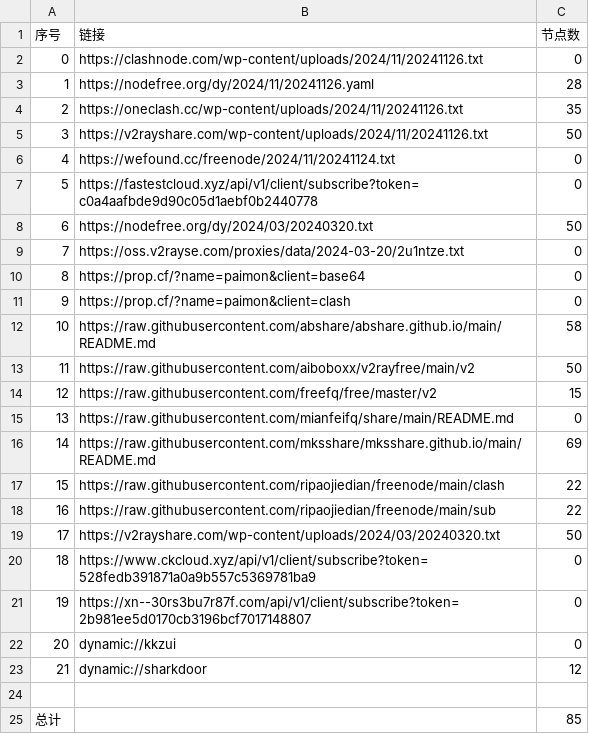
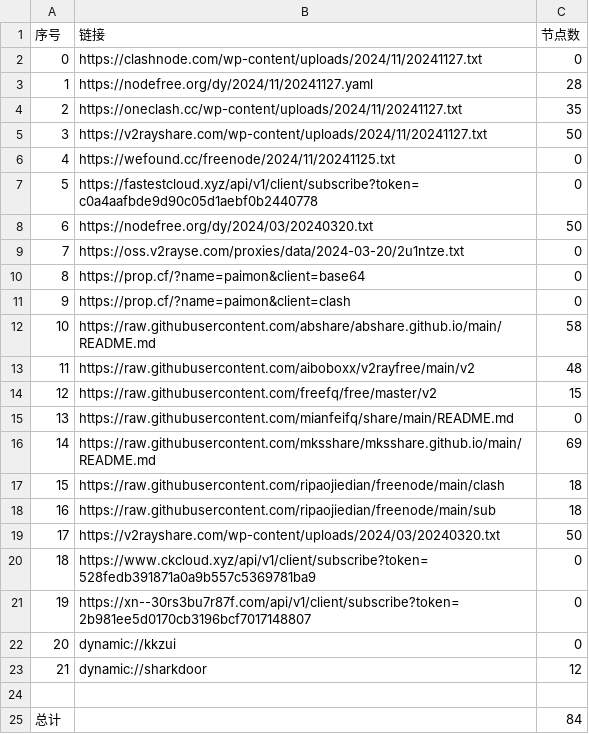
Before and after one commit to yong739/AutoMergePublicNodes, a CSV file: list_result.csv, drawn as a sheet.

```diff
--- a/list_result.csv
+++ b/list_result.csv
@@ -1,7 +1,7 @@
 序号,链接,节点数
-0,https://clashnode.com/wp-content/uploads/2024/11/20241126.txt,0
-1,https://nodefree.org/dy/2024/11/20241126.yaml,28
-2,https://oneclash.cc/wp-content/uploads/2024/11/20241126.txt,35
-3,https://v2rayshare.com/wp-content/uploads/2024/11/20241126.txt,50
-4,https://wefound.cc/freenode/2024/11/20241124.txt,0
+0,https://clashnode.com/wp-content/uploads/2024/11/20241127.txt,0
+1,https://nodefree.org/dy/2024/11/20241127.yaml,28
+2,https://oneclash.cc/wp-content/uploads/2024/11/20241127.txt,35
+3,https://v2rayshare.com/wp-content/uploads/2024/11/20241127.txt,50
+4,https://wefound.cc/freenode/2024/11/20241125.txt,0
 5,https://fastestcloud.xyz/api/v1/client/subscribe?token=c0a4aafbde9d90c05d1aebf0b2440778,0
@@ -12,3 +12,3 @@
 10,https://raw.githubusercontent.com/abshare/abshare.github.io/main/README.md,58
-11,https://raw.githubusercontent.com/aiboboxx/v2rayfree/main/v2,50
+11,https://raw.githubusercontent.com/aiboboxx/v2rayfree/main/v2,48
 12,https://raw.githubusercontent.com/freefq/free/master/v2,15
@@ -16,4 +16,4 @@
 14,https://raw.githubusercontent.com/mksshare/mksshare.github.io/main/README.md,69
-15,https://raw.githubusercontent.com/ripaojiedian/freenode/main/clash,22
-16,https://raw.githubusercontent.com/ripaojiedian/freenode/main/sub,22
+15,https://raw.githubusercontent.com/ripaojiedian/freenode/main/clash,18
+16,https://raw.githubusercontent.com/ripaojiedian/freenode/main/sub,18
 17,https://v2rayshare.com/wp-content/uploads/2024/03/20240320.txt,50
@@ -24,2 +24,2 @@
 
-总计,,85
+总计,,84
```
Also changed, not shown: 10 other files.
